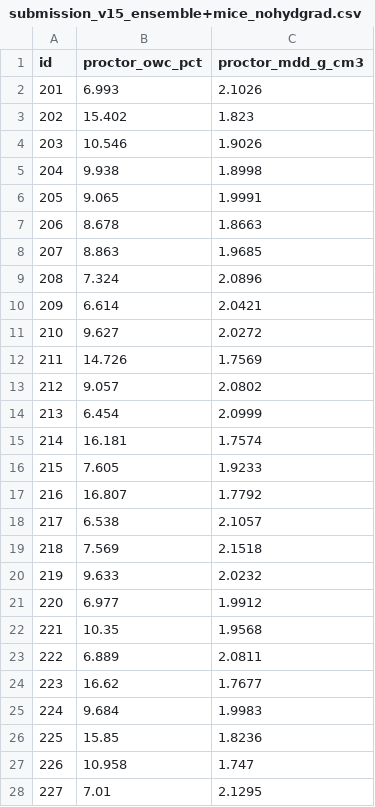
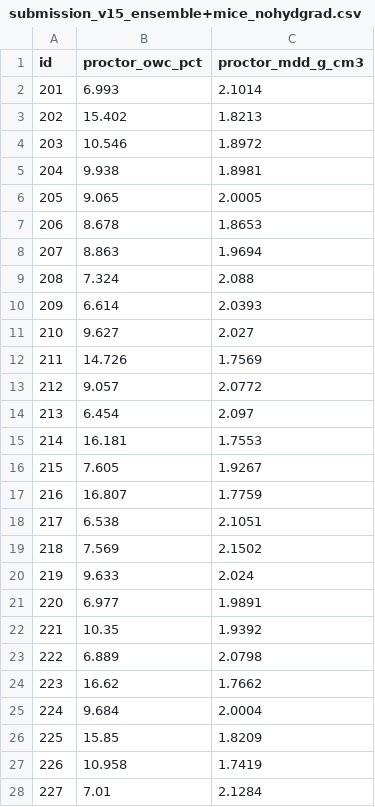
Before and after one commit to jkmathilda/proctor_prediction, a CSV file: submissions/submission_v15_ensemble+mice_nohydgrad.csv, drawn as a sheet; only a part is shown; the diff covers the shown part only.

```diff
--- a/submissions/submission_v15_ensemble+mice_nohydgrad.csv
+++ b/submissions/submission_v15_ensemble+mice_nohydgrad.csv
@@ -1,28 +1,28 @@
 id,proctor_owc_pct,proctor_mdd_g_cm3
-201,6.993,2.1026
-202,15.402,1.823
-203,10.546,1.9026
-204,9.938,1.8998
-205,9.065,1.9991
-206,8.678,1.8663
-207,8.863,1.9685
-208,7.324,2.0896
-209,6.614,2.0421
-210,9.627,2.0272
+201,6.993,2.1014
+202,15.402,1.8213
+203,10.546,1.8972
+204,9.938,1.8981
+205,9.065,2.0005
+206,8.678,1.8653
+207,8.863,1.9694
+208,7.324,2.088
+209,6.614,2.0393
+210,9.627,2.027
 211,14.726,1.7569
-212,9.057,2.0802
-213,6.454,2.0999
-214,16.181,1.7574
-215,7.605,1.9233
-216,16.807,1.7792
-217,6.538,2.1057
-218,7.569,2.1518
-219,9.633,2.0232
-220,6.977,1.9912
-221,10.35,1.9568
-222,6.889,2.0811
-223,16.62,1.7677
-224,9.684,1.9983
-225,15.85,1.8236
-226,10.958,1.747
-227,7.01,2.1295
+212,9.057,2.0772
+213,6.454,2.097
+214,16.181,1.7553
+215,7.605,1.9267
+216,16.807,1.7759
+217,6.538,2.1051
+218,7.569,2.1502
+219,9.633,2.024
+220,6.977,1.9891
+221,10.35,1.9392
+222,6.889,2.0798
+223,16.62,1.7662
+224,9.684,2.0004
+225,15.85,1.8209
+226,10.958,1.7419
+227,7.01,2.1284
```
Also changed, not shown: 58 edited cells elsewhere in this file, submissions/submission_model1i.csv, 14 other files.
